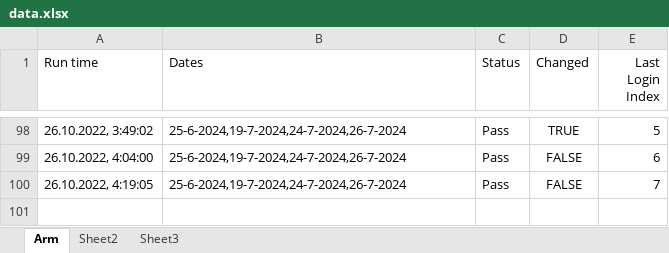
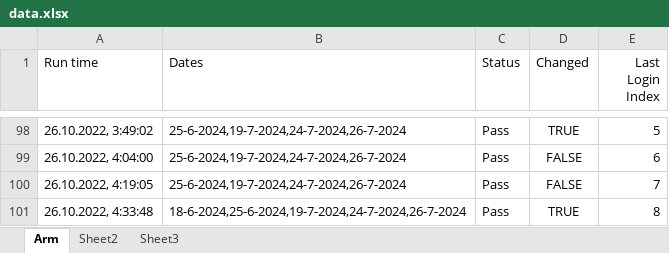
Before and after one commit to GevorgAdamyan/dateCheckerArm, an Excel workbook: data/data.xlsx, sheet Arm, drawn as a sheet; only a part is shown, gaps mark what is left out; values as stored, in another font and other column widths than the file's, no borders; the diff names each change by its address in the sheet, - before the commit and + after, or states it on an @@ line.

Commit message:
Update data file

```diff
--- a/data/data.xlsx (sheet Arm)
+++ b/data/data.xlsx (sheet Arm)
+row 101: 26.10.2022, 4:33:48 | 18-6-2024,25-6-2024,19-7-2024,24-7-2024,26-7-2024 | Pass | TRUE | 8
```
